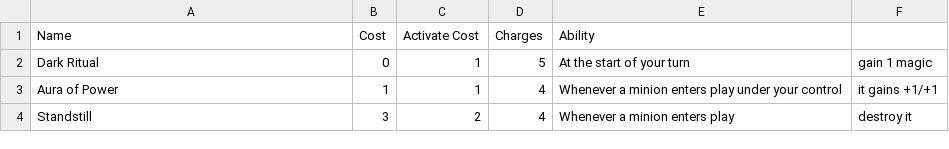
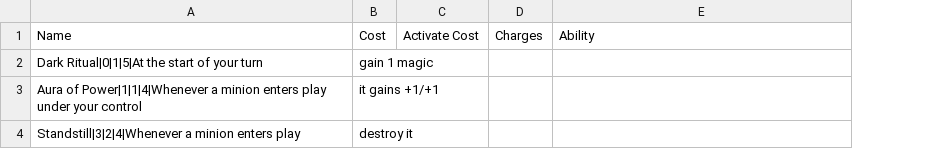
Before and after one commit to AnthonyWuZYU/Sorcery, a CSV file: rituals.csv, drawn as a sheet; removed rows and columns are numbered as before the commit, all else as after; the diff names each change by its address in the sheet, - before the commit and + after, or states it on an @@ line.

Commit message:
Update rituals.csv

```diff
--- a/rituals.csv
+++ b/rituals.csv
-column F, empty
-row 2: Dark Ritual | 0 | 1 | 5 | At the start of your turn | gain 1 magic
-row 3: Aura of Power | 1 | 1 | 4 | Whenever a minion enters play under your control | it gains +1/+1
-row 4: Standstill | 3 | 2 | 4 | Whenever a minion enters play | destroy it
+row 2: Dark Ritual|0|1|5|At the start of your turn | gain 1 magic
+row 3: Aura of Power|1|1|4|Whenever a minion enters play under your control | it gains +1/+1
+row 4: Standstill|3|2|4|Whenever a minion enters play | destroy it
```
